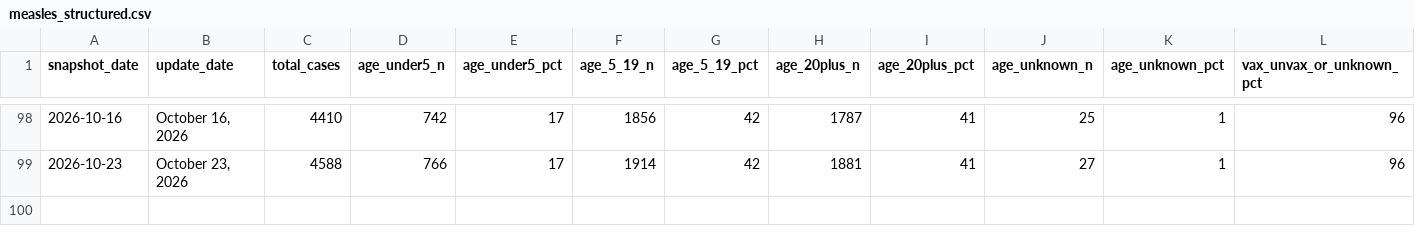
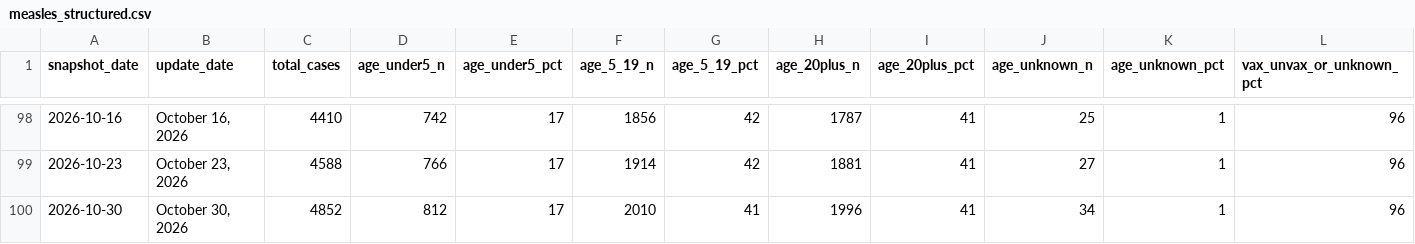
Before and after one commit to PopHIVE/measles_age_cdc_scraper, a CSV file: measles_structured.csv, drawn as a sheet; only a part is shown, gaps mark what is left out; rows hold the shown columns only; the diff names each change by its address in the sheet, - before the commit and + after, or states it on an @@ line.

```diff
--- a/measles_structured.csv
+++ b/measles_structured.csv
+row 100: 2026-10-30 | October 30, 2026 | 4852 | 812 | 17 | 2010 | 41 | 1996 | 41 | 34 | 1 | 96
```
Also changed, not shown: 1 other file.
